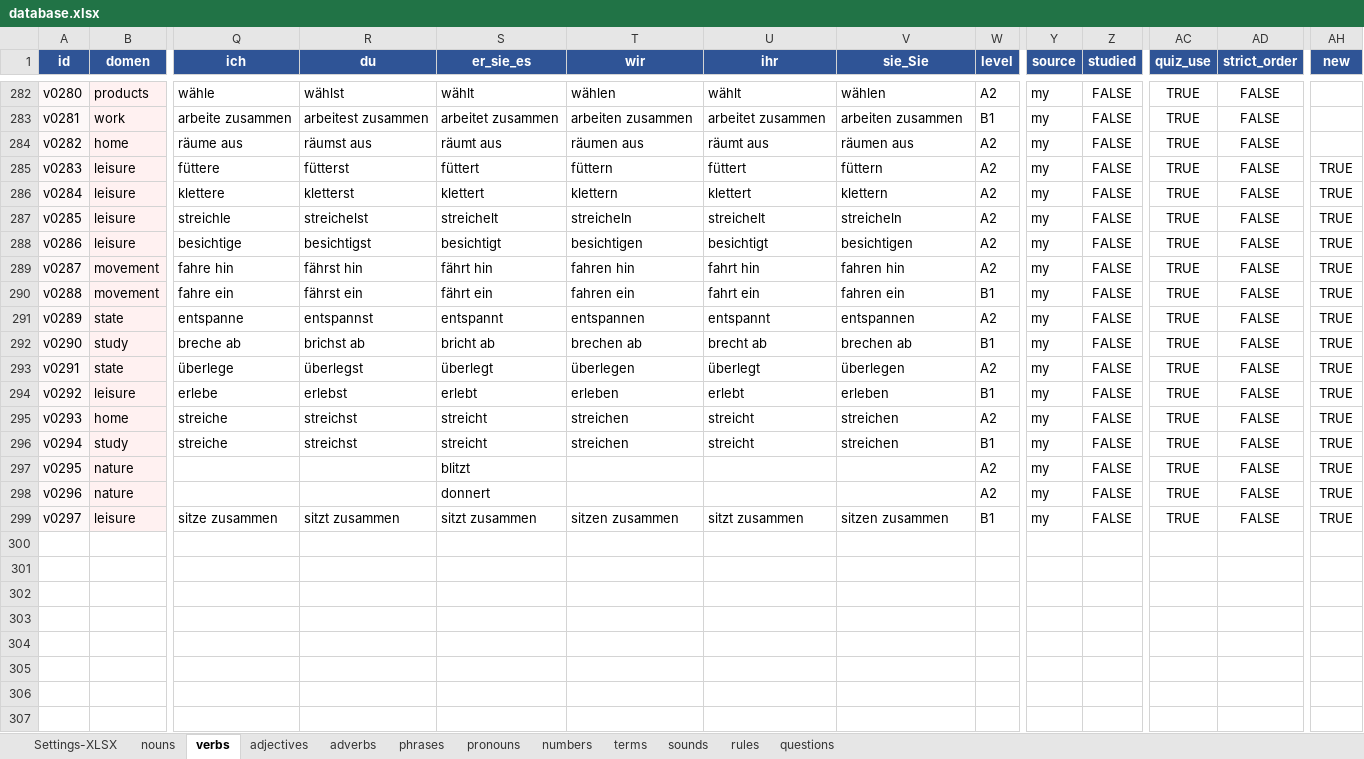
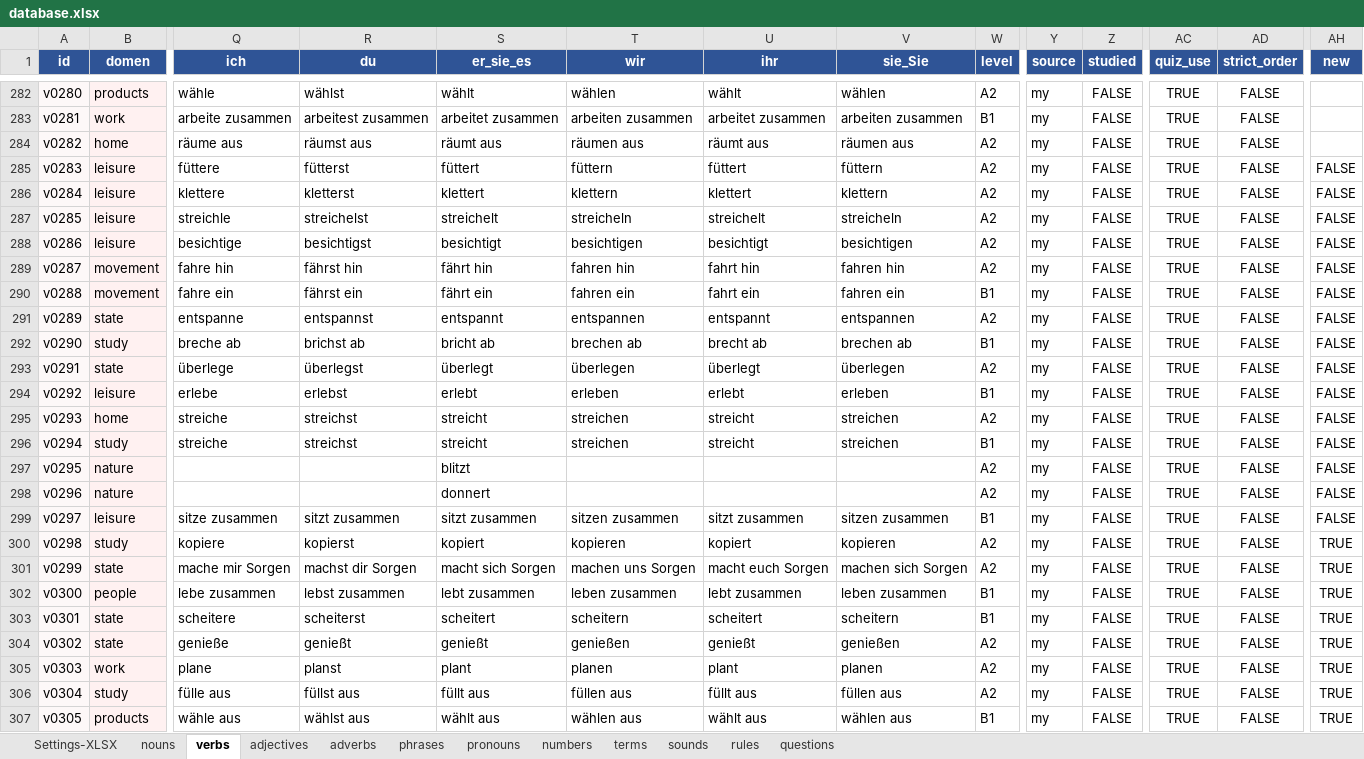
Before and after one commit to R4-studio/deutsch-tools, an Excel workbook: database.xlsx, sheet verbs, drawn as a sheet; only a part is shown, gaps mark what is left out; values as stored, in another font and other column widths than the file's, no borders; charts and pictures not drawn; rows hold the shown columns only; the diff names each change by its address in the sheet, - before the commit and + after, or states it on an @@ line.

```diff
--- a/database.xlsx (sheet verbs)
+++ b/database.xlsx (sheet verbs)
-AH285:AH299 (new): TRUE
+AH285:AH299 (new): FALSE
+row 300: v0298 | study | kopiere | kopierst | kopiert | kopieren | kopiert | kopieren | A2 | my | FALSE | TRUE | FALSE | TRUE
+row 301: v0299 | state | mache mir Sorgen | machst dir Sorgen | macht sich Sorgen | machen uns Sorgen | macht euch Sorgen | machen sich Sorgen | A2 | my | FALSE | TRUE | FALSE | TRUE
+row 302: v0300 | people | lebe zusammen | lebst zusammen | lebt zusammen | leben zusammen | lebt zusammen | leben zusammen | B1 | my | FALSE | TRUE | FALSE | TRUE
+row 303: v0301 | state | scheitere | scheiterst | scheitert | scheitern | scheitert | scheitern | B1 | my | FALSE | TRUE | FALSE | TRUE
+row 304: v0302 | state | genieße | genießt | genießt | genießen | genießt | genießen | A2 | my | FALSE | TRUE | FALSE | TRUE
+row 305: v0303 | work | plane | planst | plant | planen | plant | planen | A2 | my | FALSE | TRUE | FALSE | TRUE
+row 306: v0304 | study | fülle aus | füllst aus | füllt aus | füllen aus | füllt aus | füllen aus | A2 | my | FALSE | TRUE | FALSE | TRUE
+row 307: v0305 | products | wähle aus | wählst aus | wählt aus | wählen aus | wählt aus | wählen aus | B1 | my | FALSE | TRUE | FALSE | TRUE
```
Also changed, not shown: sheet nouns, sheet adjectives, sheet adverbs, sheet phrases, sheet terms, sheet pronouns, 7 other files.
